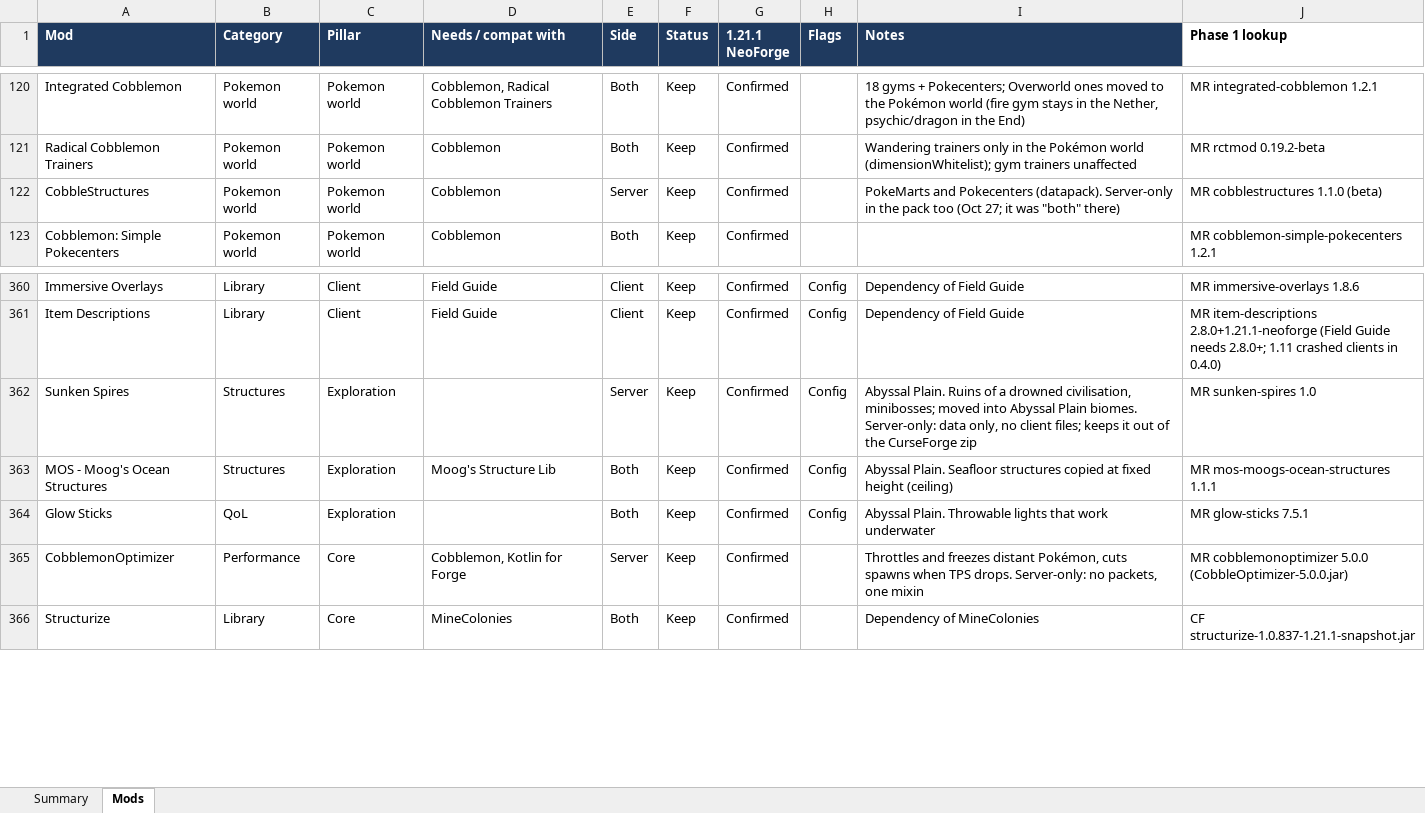
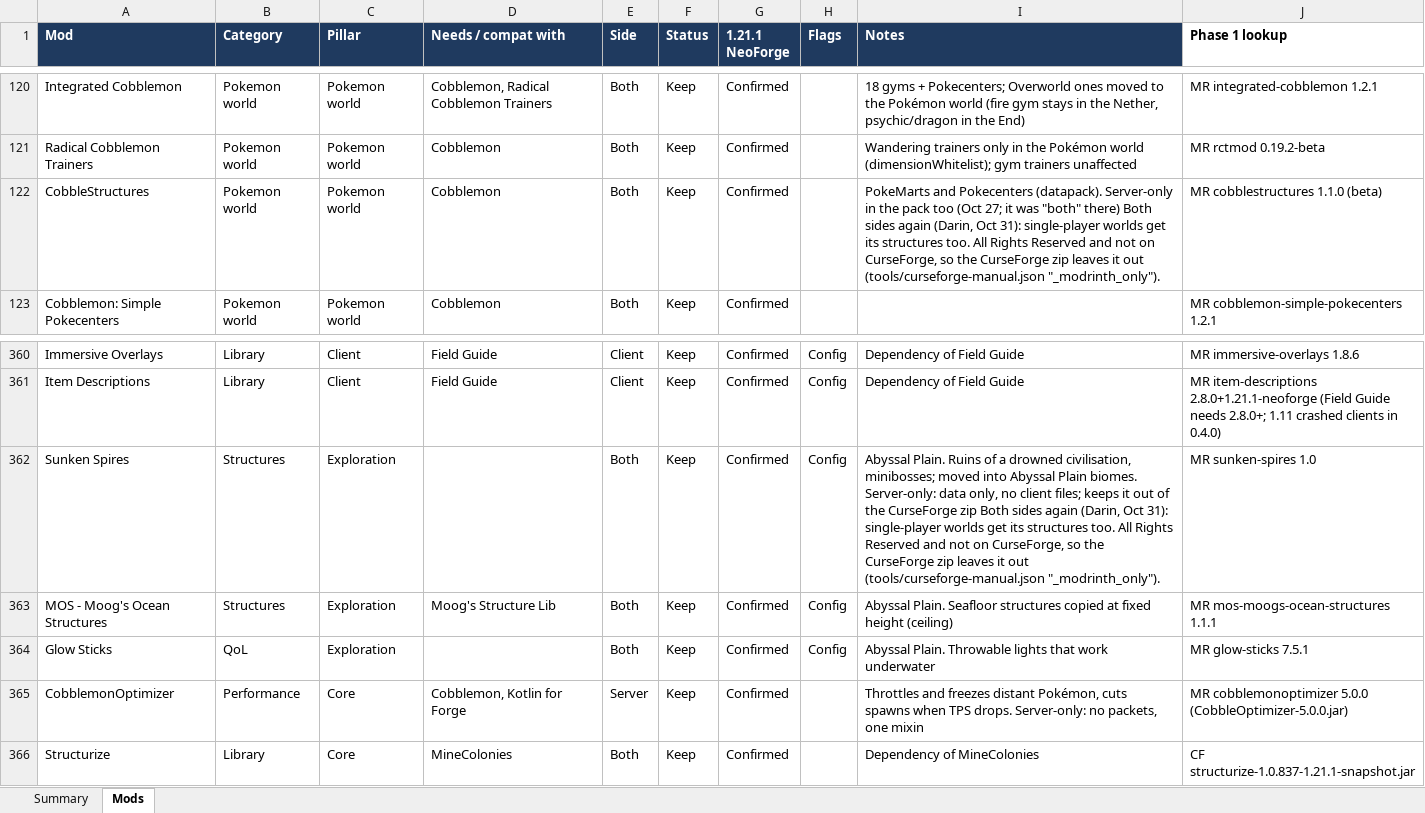
Before and after one commit to Darin-Barth/strata, an Excel workbook: docs/strata-mod-tracker.xlsx, sheet Mods, drawn as a sheet; only a part is shown, gaps mark what is left out; values as stored, in another font and other column widths than the file's, no borders; conditional formats not drawn; the diff names each change by its address in the sheet, - before the commit and + after, or states it on an @@ line.

```diff
--- a/docs/strata-mod-tracker.xlsx (sheet Mods)
+++ b/docs/strata-mod-tracker.xlsx (sheet Mods)
-E122 (Side): Server
+E122 (Side): Both
-I122 (Notes): …"both" there)
+I122 (Notes): …"both" there) Both sides again (Darin, Oct 31): single-player worlds get its structures too. All Rights Reserved and not on CurseForge, so the CurseForge zip leaves it out (tools/curseforge-manual.json "_modrinth_only").
-E362 (Side): Server
+E362 (Side): Both
-I362 (Notes): …CurseForge zip
+I362 (Notes): …CurseForge zip Both sides again (Darin, Oct 31): single-player worlds get its structures too. All Rights Reserved and not on CurseForge, so the CurseForge zip leaves it out (tools/curseforge-manual.json "_modrinth_only").
```
Also changed, not shown: 10 other files.
